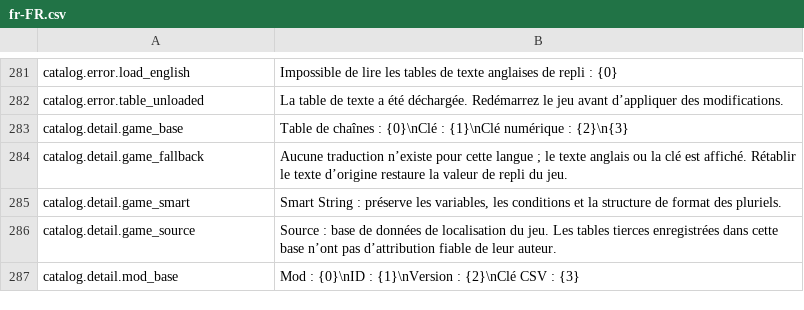
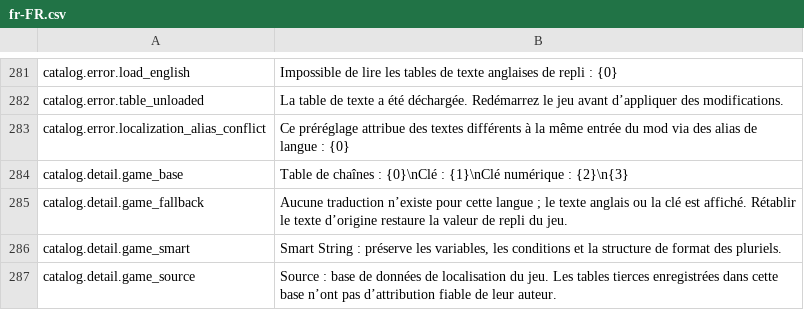
Before and after one commit to Octobersama/ProbablyEdited, a CSV file: Localization/fr-FR.csv, drawn as a sheet; only a part is shown, gaps mark what is left out; the shorter side is filled out with more unchanged rows; the diff names each change by its address in the sheet, - before the commit and + after, or states it on an @@ line.

```diff
--- a/Localization/fr-FR.csv
+++ b/Localization/fr-FR.csv
+row 283: catalog.error.localization_alias_conflict | Ce préréglage attribue des textes différents à la même entrée du mod via des alias de langue : {0}
```
Also changed, not shown: Localization/de-DE.csv, Localization/es-ES.csv, 15 other files.
